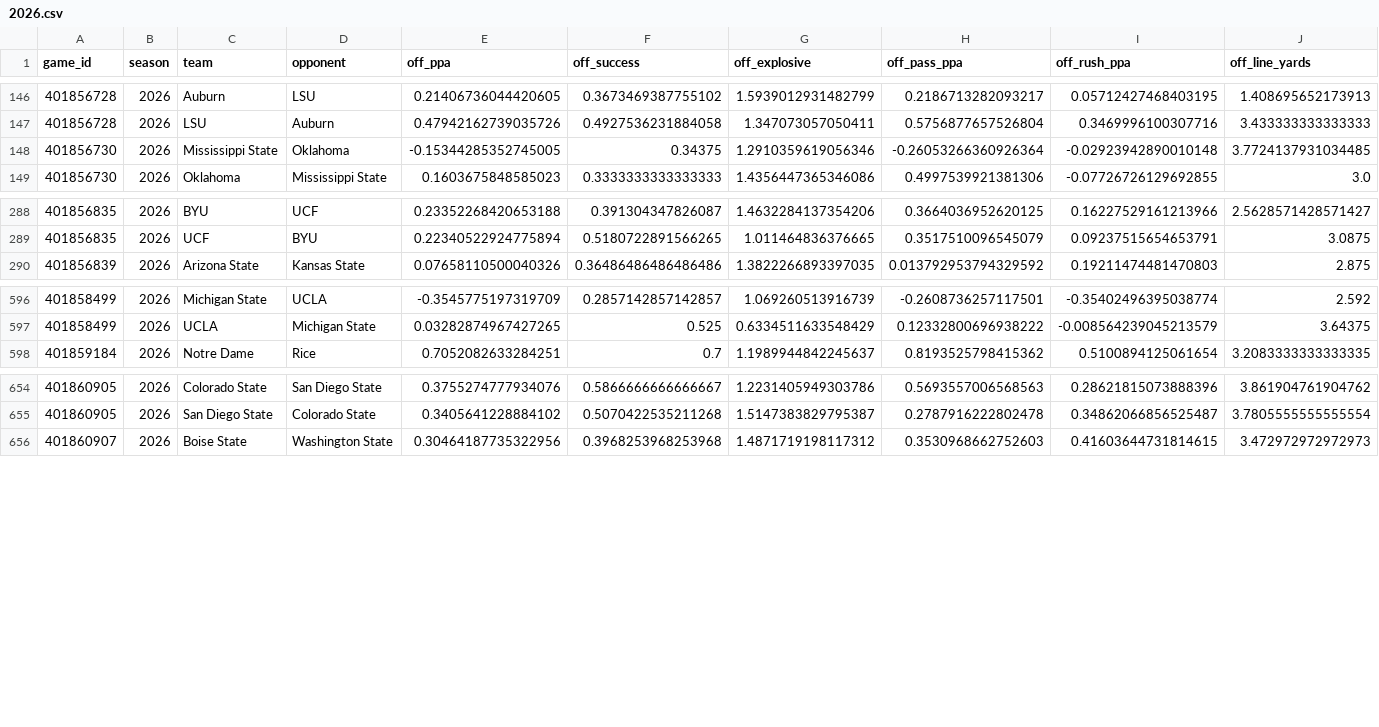
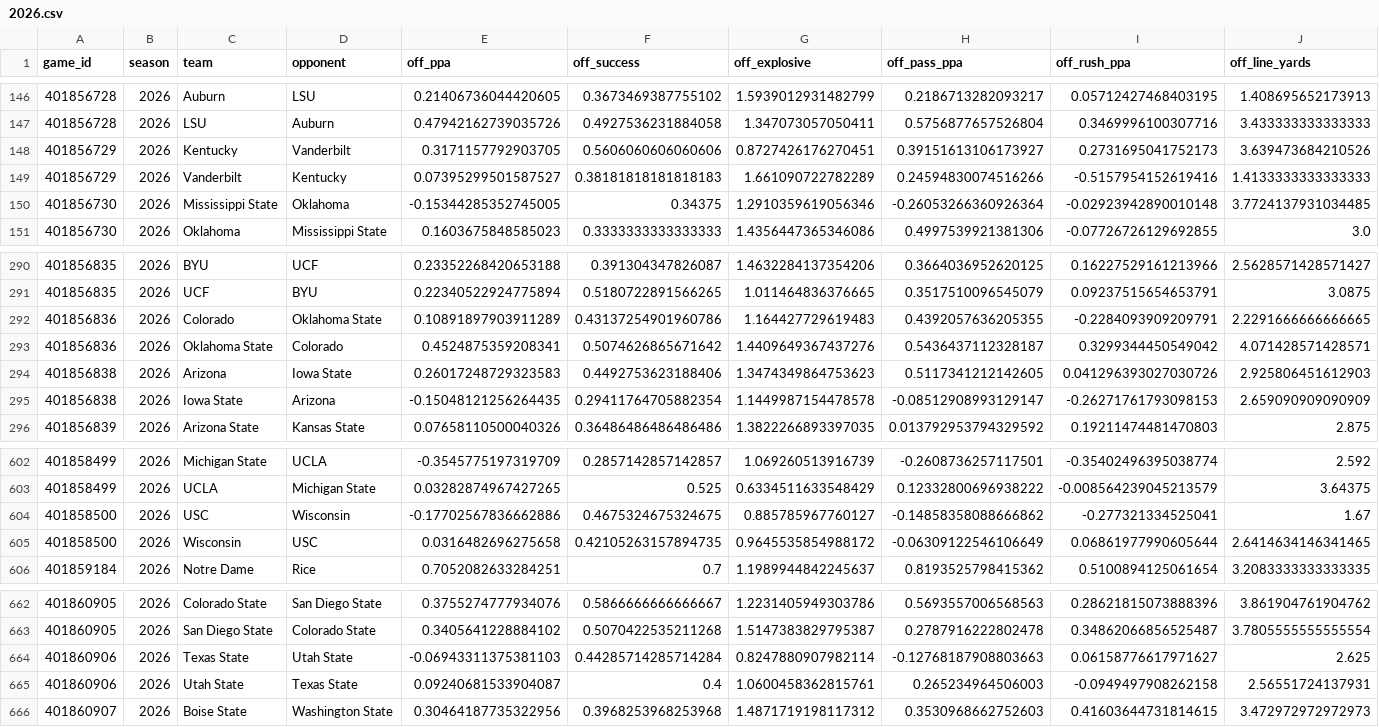
Before and after one commit to Jono-bit-trade/cfb-model, a CSV file: data/adv_clean/2026.csv, drawn as a sheet; only a part is shown, gaps mark what is left out; rows hold the shown columns only; the diff names each change by its address in the sheet, - before the commit and + after, or states it on an @@ line.

```diff
--- a/data/adv_clean/2026.csv
+++ b/data/adv_clean/2026.csv
+row 148: 401856729 | 2026 | Kentucky | Vanderbilt | 0.3171157792903705 | 0.5606060606060606 | 0.8727426176270451 | 0.39151613106173927 | 0.2731695041752173 | 3.639473684210526
+row 149: 401856729 | 2026 | Vanderbilt | Kentucky | 0.07395299501587527 | 0.38181818181818183 | 1.661090722782289 | 0.24594830074516266 | -0.5157954152619416 | 1.4133333333333333
+row 292: 401856836 | 2026 | Colorado | Oklahoma State | 0.10891897903911289 | 0.43137254901960786 | 1.164427729619483 | 0.4392057636205355 | -0.2284093909209791 | 2.2291666666666665
+row 293: 401856836 | 2026 | Oklahoma State | Colorado | 0.4524875359208341 | 0.5074626865671642 | 1.4409649367437276 | 0.5436437112328187 | 0.3299344450549042 | 4.071428571428571
+row 294: 401856838 | 2026 | Arizona | Iowa State | 0.26017248729323583 | 0.4492753623188406 | 1.3474349864753623 | 0.5117341212142605 | 0.041296393027030726 | 2.925806451612903
+row 295: 401856838 | 2026 | Iowa State | Arizona | -0.15048121256264435 | 0.29411764705882354 | 1.1449987154478578 | -0.08512908993129147 | -0.26271761793098153 | 2.659090909090909
+row 604: 401858500 | 2026 | USC | Wisconsin | -0.17702567836662886 | 0.4675324675324675 | 0.885785967760127 | -0.14858358088666862 | -0.277321334525041 | 1.67
+row 605: 401858500 | 2026 | Wisconsin | USC | 0.0316482696275658 | 0.42105263157894735 | 0.9645535854988172 | -0.06309122546106649 | 0.06861977990605644 | 2.6414634146341465
+row 664: 401860906 | 2026 | Texas State | Utah State | -0.06943311375381103 | 0.44285714285714284 | 0.8247880907982114 | -0.12768187908803663 | 0.06158776617971627 | 2.625
+row 665: 401860906 | 2026 | Utah State | Texas State | 0.09240681533904087 | 0.4 | 1.0600458362815761 | 0.265234964506003 | -0.0949497908262158 | 2.56551724137931
```
Also changed, not shown: data/adv/2026.csv, data/drives/2026.csv, 10 other files.
